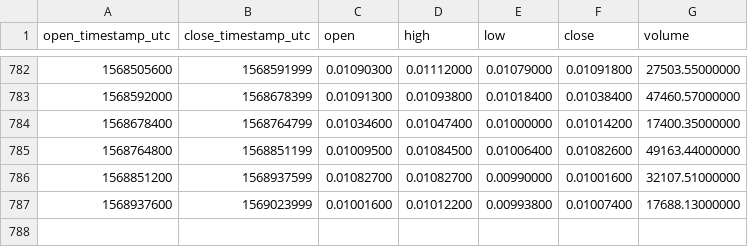
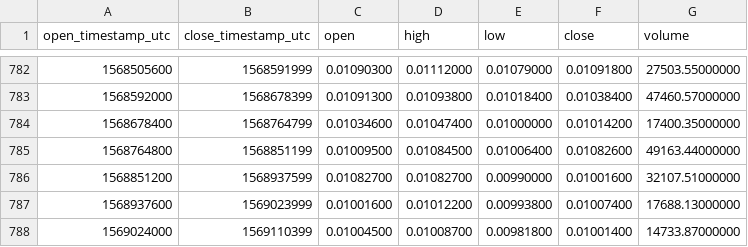
Before and after one commit to cryptobigbro/binance-QTUMETH, a CSV file: binance-QTUMETH-1d.csv, drawn as a sheet; only a part is shown, gaps mark what is left out.

Commit message:
Update OHLCV data.

```diff
--- a/binance-QTUMETH-1d.csv
+++ b/binance-QTUMETH-1d.csv
@@ -787 +787,2 @@ open_timestamp_utc,close_timestamp_utc,open,high,low,close,volume
 1568937600,1569023999,0.01001600,0.01012200,0.00993800,0.01007400,17688.13000000
+1569024000,1569110399,0.01004500,0.01008700,0.00981800,0.01001400,14733.87000000
```
Also changed, not shown: 1 other file.
